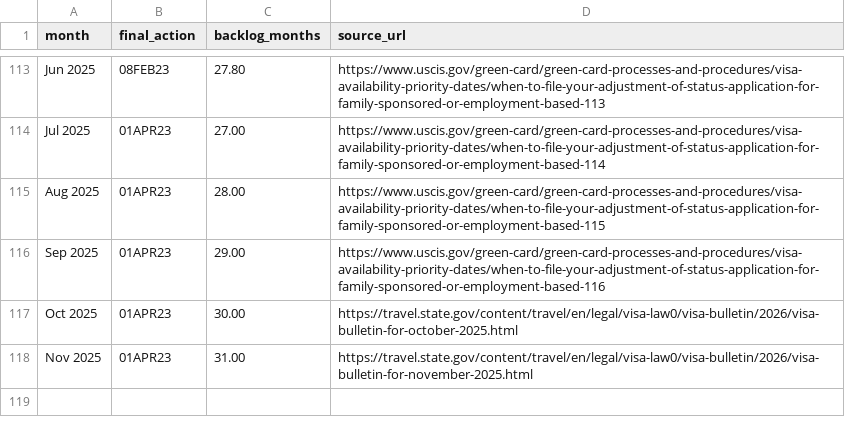
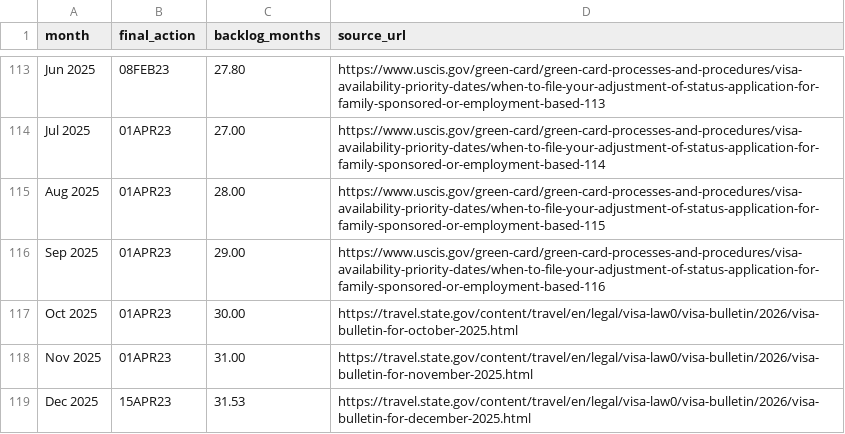
Before and after one commit to Zohair-coder/eb3-greencard-priority-date, a CSV file: artifacts/eb3_backlog_months.csv, drawn as a sheet; only a part is shown, gaps mark what is left out; the diff names each change by its address in the sheet, - before the commit and + after, or states it on an @@ line.

```diff
--- a/artifacts/eb3_backlog_months.csv
+++ b/artifacts/eb3_backlog_months.csv
+row 119: Dec 2025 | 15APR23 | 31.53 | https://travel.state.gov/content/travel/en/legal/visa-law0/visa-bulletin/2026/visa-bulletin-for-december-2025.html
```
Also changed, not shown: 1 other file.
